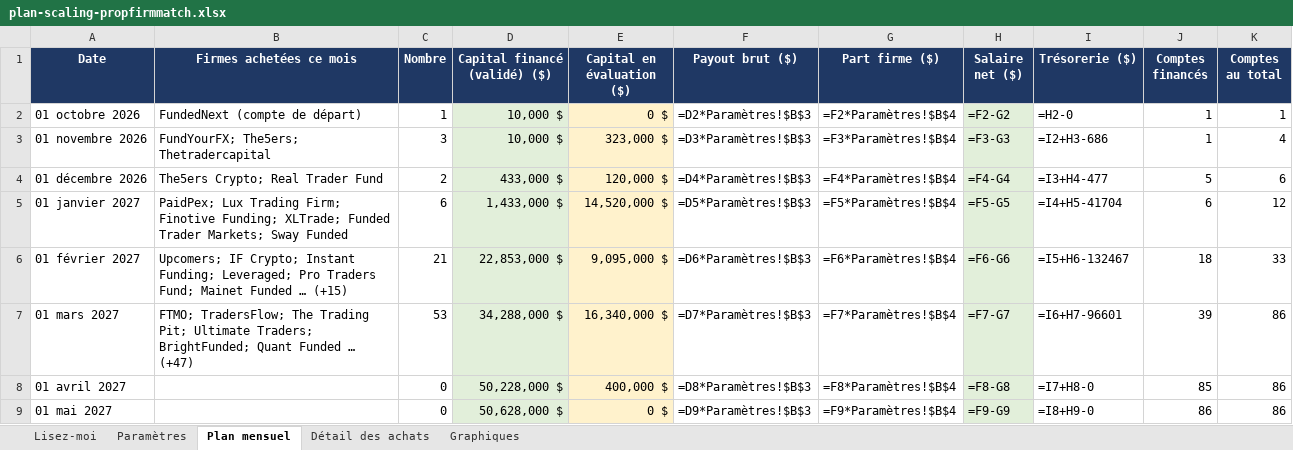
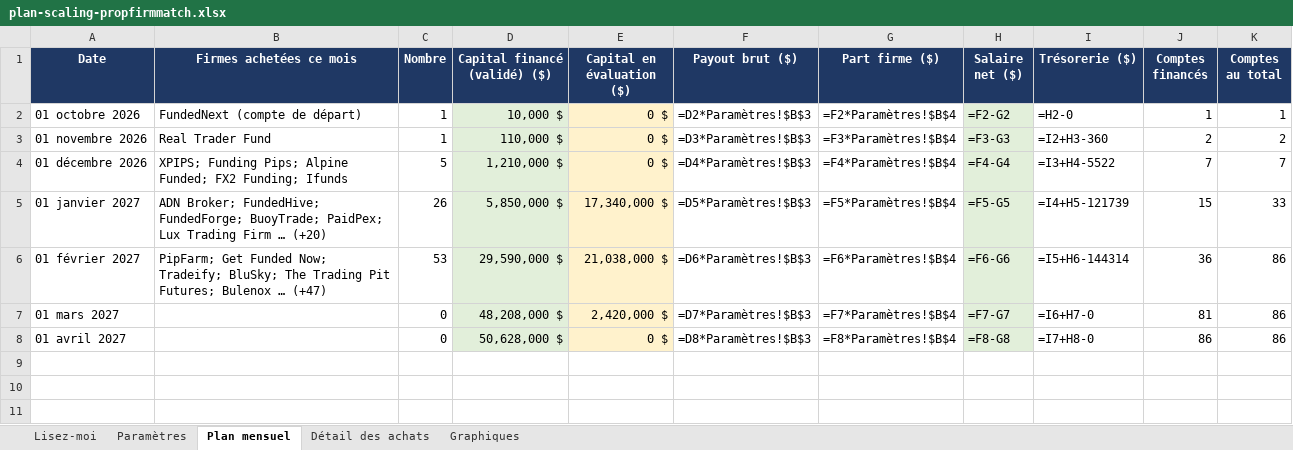
Before and after one commit to mahjoubyanis01-lang/trading-journal, an Excel workbook: docs/plan-scaling-propfirmmatch.xlsx, sheet Plan mensuel, drawn as a sheet; values as stored, in another font and other column widths than the file's, no borders; formulas without a stored value are shown as written; the diff names each change by its address in the sheet, - before the commit and + after, or states it on an @@ line.

```diff
--- a/docs/plan-scaling-propfirmmatch.xlsx (sheet Plan mensuel)
+++ b/docs/plan-scaling-propfirmmatch.xlsx (sheet Plan mensuel)
-B3 (Firmes achetées ce mois): FundYourFX; The5ers; Thetradercapital
+B3 (Firmes achetées ce mois): Real Trader Fund
-C3 (Nombre): 3
+C3 (Nombre): 1
-D3 (Capital financé (validé) ($)): 10,000 $
+D3 (Capital financé (validé) ($)): 110,000 $
-E3 (Capital en évaluation ($)): 323,000 $
+E3 (Capital en évaluation ($)): 0 $
-I3 (Trésorerie ($)): =I2+H3-686
+I3 (Trésorerie ($)): =I2+H3-360
-J3 (Comptes financés): 1
+J3 (Comptes financés): 2
-K3 (Comptes au total): 4
+K3 (Comptes au total): 2
-B4 (Firmes achetées ce mois): The5ers Crypto; Real Trader Fund
+B4 (Firmes achetées ce mois): XPIPS; Funding Pips; Alpine Funded; FX2 Funding; Ifunds
-C4 (Nombre): 2
+C4 (Nombre): 5
-D4 (Capital financé (validé) ($)): 433,000 $
+D4 (Capital financé (validé) ($)): 1,210,000 $
-E4 (Capital en évaluation ($)): 120,000 $
+E4 (Capital en évaluation ($)): 0 $
-I4 (Trésorerie ($)): =I3+H4-477
+I4 (Trésorerie ($)): =I3+H4-5522
-J4 (Comptes financés): 5
+J4 (Comptes financés): 7
-K4 (Comptes au total): 6
+K4 (Comptes au total): 7
-B5 (Firmes achetées ce mois): PaidPex; Lux Trading Firm; Finotive Funding; XLTrade; Funded Trader Markets; Sway Funded
+B5 (Firmes achetées ce mois): ADN Broker; FundedHive; FundedForge; BuoyTrade; PaidPex; Lux Trading Firm … (+20)
-C5 (Nombre): 6
+C5 (Nombre): 26
-D5 (Capital financé (validé) ($)): 1,433,000 $
+D5 (Capital financé (validé) ($)): 5,850,000 $
-E5 (Capital en évaluation ($)): 14,520,000 $
+E5 (Capital en évaluation ($)): 17,340,000 $
-I5 (Trésorerie ($)): =I4+H5-41704
+I5 (Trésorerie ($)): =I4+H5-121739
-J5 (Comptes financés): 6
+J5 (Comptes financés): 15
-K5 (Comptes au total): 12
+K5 (Comptes au total): 33
-B6 (Firmes achetées ce mois): Upcomers; IF Crypto; Instant Funding; Leveraged; Pro Traders Fund; Mainet Funded … (+15)
+B6 (Firmes achetées ce mois): PipFarm; Get Funded Now; Tradeify; BluSky; The Trading Pit Futures; Bulenox … (+47)
-C6 (Nombre): 21
+C6 (Nombre): 53
-D6 (Capital financé (validé) ($)): 22,853,000 $
+D6 (Capital financé (validé) ($)): 29,590,000 $
-E6 (Capital en évaluation ($)): 9,095,000 $
+E6 (Capital en évaluation ($)): 21,038,000 $
-I6 (Trésorerie ($)): =I5+H6-132467
+I6 (Trésorerie ($)): =I5+H6-144314
-J6 (Comptes financés): 18
+J6 (Comptes financés): 36
-K6 (Comptes au total): 33
+K6 (Comptes au total): 86
-B7 (Firmes achetées ce mois): FTMO; TradersFlow; The Trading Pit; Ultimate Traders; BrightFunded; Quant Funded … (+47)
+B7 (Firmes achetées ce mois): (empty)
-C7 (Nombre): 53
+C7 (Nombre): 0
-D7 (Capital financé (validé) ($)): 34,288,000 $
+D7 (Capital financé (validé) ($)): 48,208,000 $
-E7 (Capital en évaluation ($)): 16,340,000 $
+E7 (Capital en évaluation ($)): 2,420,000 $
-I7 (Trésorerie ($)): =I6+H7-96601
+I7 (Trésorerie ($)): =I6+H7-0
-J7 (Comptes financés): 39
+J7 (Comptes financés): 81
-D8 (Capital financé (validé) ($)): 50,228,000 $
+D8 (Capital financé (validé) ($)): 50,628,000 $
-E8 (Capital en évaluation ($)): 400,000 $
+E8 (Capital en évaluation ($)): 0 $
-J8 (Comptes financés): 85
+J8 (Comptes financés): 86
-row 9: 01 mai 2027 |  | 0 | 50,628,000 $ | 0 $ | =D9*Paramètres!$B$3 | =F9*Paramètres!$B$4 | =F9-G9 | =I8+H9-0 | 86 | 86
```
Also changed, not shown: sheet Détail des achats, sheet Lisez-moi, charts or pictures, docs/plan-scaling-date.xlsx.
